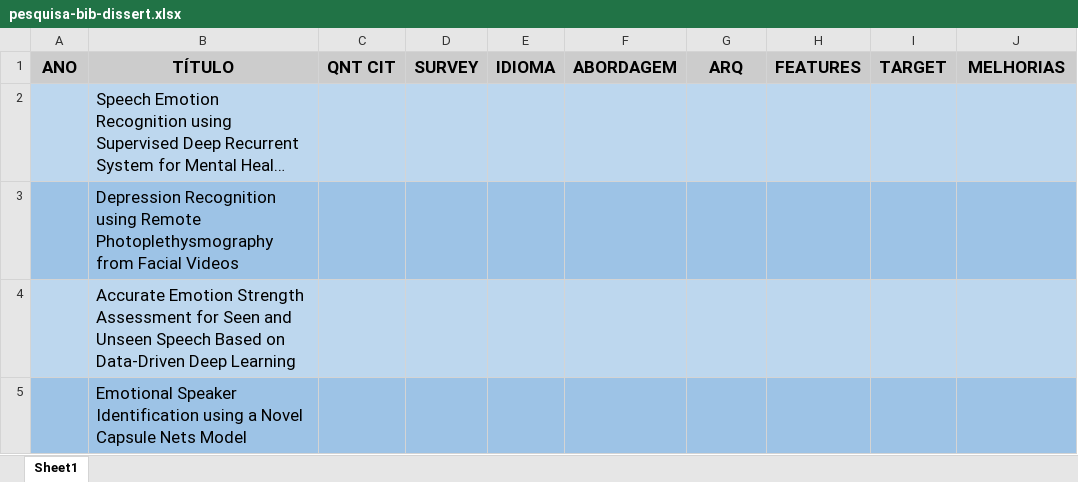
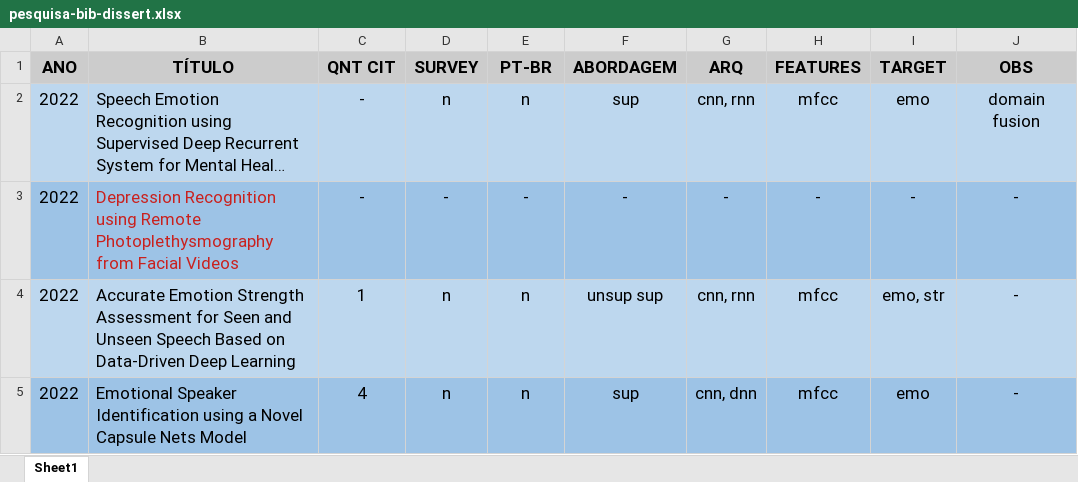
Before and after one commit to htbrandao/ppgi, an Excel workbook: teoria/pesquisa-bib-dissert.xlsx, sheet Sheet1, drawn as a sheet; only a part is shown; long unchanged cells end in …; values as stored, in another font and other column widths than the file's, no borders; the diff covers the shown part only; the diff names each change by its address in the sheet, - before the commit and + after, or states it on an @@ line.

```diff
--- a/teoria/pesquisa-bib-dissert.xlsx (sheet Sheet1)
+++ b/teoria/pesquisa-bib-dissert.xlsx (sheet Sheet1)
-E1: IDIOMA
+E1: PT-BR
-J1: MELHORIAS
+J1: OBS
-A2:A5 (ANO): (empty)
+A2:A5 (ANO): 2022
-C2:C3 (QNT CIT): (empty)
+C2:C3 (QNT CIT): -
-D2 (SURVEY): (empty)
+D2 (SURVEY): n
-E2 (PT-BR): (empty)
+E2 (PT-BR): n
-F2 (ABORDAGEM): (empty)
+F2 (ABORDAGEM): sup
-G2 (ARQ): (empty)
+G2 (ARQ): cnn, rnn
-H2 (FEATURES): (empty)
+H2 (FEATURES): mfcc
-I2 (TARGET): (empty)
+I2 (TARGET): emo
-J2 (OBS): (empty)
+J2 (OBS): domain fusion
-B3 text colour: black
+B3 text colour: #C9211E
-D3 (SURVEY): (empty)
+D3 (SURVEY): -
-E3 (PT-BR): (empty)
+E3 (PT-BR): -
-F3 (ABORDAGEM): (empty)
+F3 (ABORDAGEM): -
-G3 (ARQ): (empty)
+G3 (ARQ): -
-H3 (FEATURES): (empty)
+H3 (FEATURES): -
-I3 (TARGET): (empty)
+I3 (TARGET): -
-J3:J5 (OBS): (empty)
+J3:J5 (OBS): -
-C4 (QNT CIT): (empty)
+C4 (QNT CIT): 1
-D4:D5 (SURVEY): (empty)
+D4:D5 (SURVEY): n
-E4:E5 (PT-BR): (empty)
+E4:E5 (PT-BR): n
-F4 (ABORDAGEM): (empty)
+F4 (ABORDAGEM): unsup sup
-G4 (ARQ): (empty)
+G4 (ARQ): cnn, rnn
-H4:H5 (FEATURES): (empty)
+H4:H5 (FEATURES): mfcc
-I4 (TARGET): (empty)
+I4 (TARGET): emo, str
-C5 (QNT CIT): (empty)
+C5 (QNT CIT): 4
-F5 (ABORDAGEM): (empty)
+F5 (ABORDAGEM): sup
-G5 (ARQ): (empty)
+G5 (ARQ): cnn, dnn
-I5 (TARGET): (empty)
+I5 (TARGET): emo
```
Also changed, not shown: 144 edited cells elsewhere in this sheet, 1 other file.
